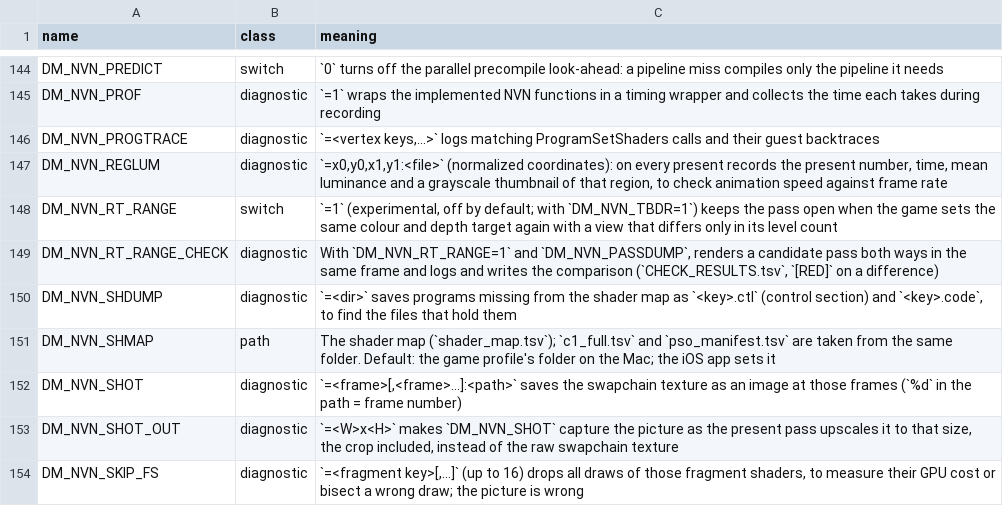
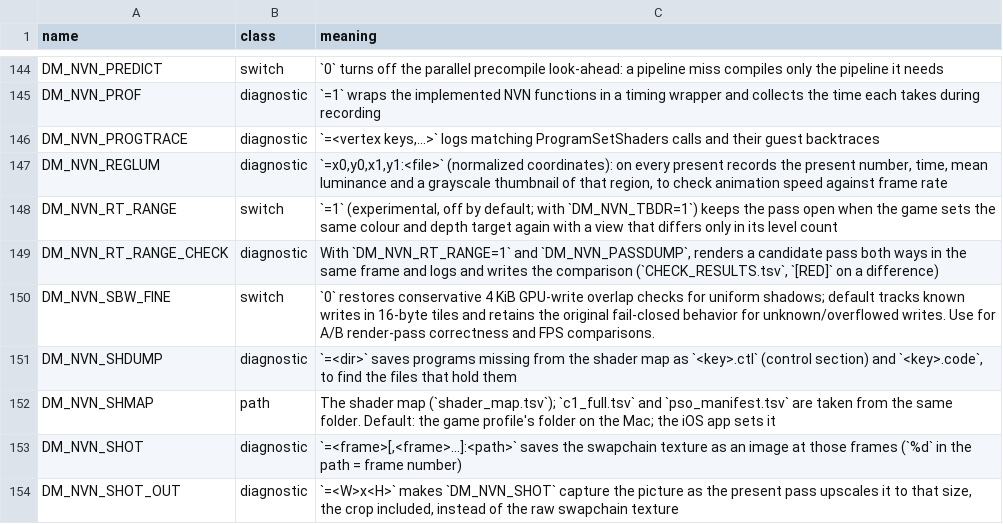
Before and after one commit to GDS0202/NXNative-A16-Lab, a TSV file: docs/env_switches.tsv, drawn as a sheet; only a part is shown, gaps mark what is left out; the shorter side is filled out with more unchanged rows; the diff names each change by its address in the sheet, - before the commit and + after, or states it on an @@ line.

Commit message:
Document the switchable conservative GPU-write hazard refinement

```diff
--- a/docs/env_switches.tsv
+++ b/docs/env_switches.tsv
+row 150: DM_NVN_SBW_FINE | switch | `0` restores conservative 4 KiB GPU-write overlap checks for uniform shadows; default tracks known writes in 16-byte tiles and retains the original fail-closed behavior for unknown/overflowed writes. Use for A/B render-pass correctness and FPS comparisons.
```
